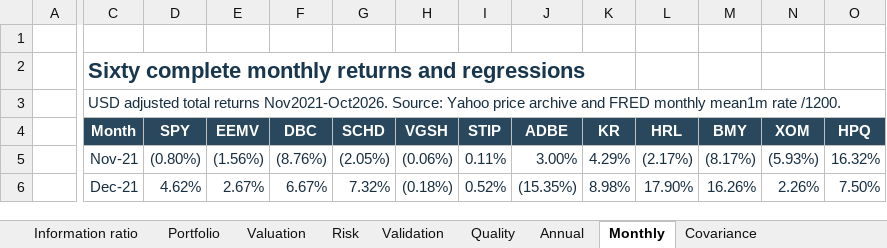
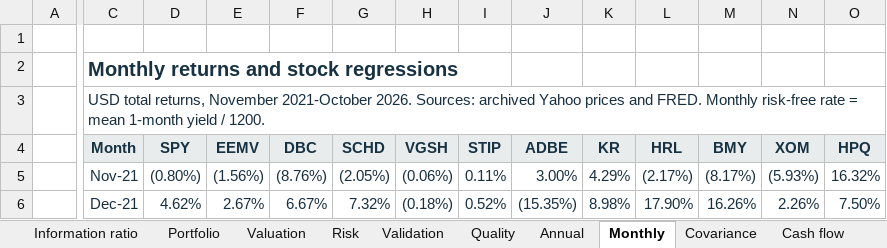
Before and after one commit to kybeka/meridian-capital, an Excel workbook: research/round-2/submission/Meridian_Final_Model.xlsx, sheet Monthly, drawn as a sheet; only a part is shown, gaps mark what is left out; values as stored, in another font and other column widths than the file's, no borders; the diff covers the shown part only; the diff names each change by its address in the sheet, - before the commit and + after, or states it on an @@ line.

```diff
--- a/research/round-2/submission/Meridian_Final_Model.xlsx (sheet Monthly)
+++ b/research/round-2/submission/Meridian_Final_Model.xlsx (sheet Monthly)
+sheet tab: Cash flow
-C2 (Month): Sixty complete monthly returns and regressions
+C2 (Month): Monthly returns and stock regressions
@@ C2 text size: smaller @@
-C3 (Month): USD adjusted total returns Nov2021-Oct2026. Source: Yahoo price archive and FRED monthly mean1m rate /1200.
+C3 (Month): USD total returns, November 2021-October 2026. Sources: archived Yahoo prices and FRED. Monthly risk-free rate = mean 1-month yield / 1200.
@@ C4:O4 fill: #29485D → #E8ECED, text colour: #FFFFFF → #173242 @@
```
Also changed, not shown: cell formats elsewhere in this sheet, sheet Valuation, sheet Covariance, sheet Portfolio, sheet Information ratio, sheet Annual, sheet Validation, 2 more sheets, other sheet tabs, 53 other files.
